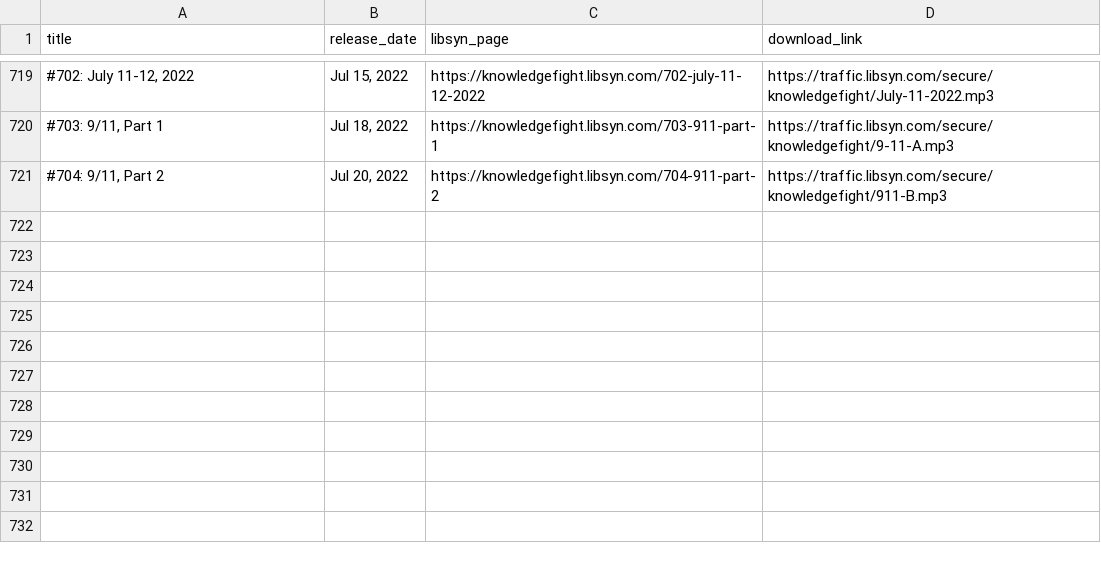
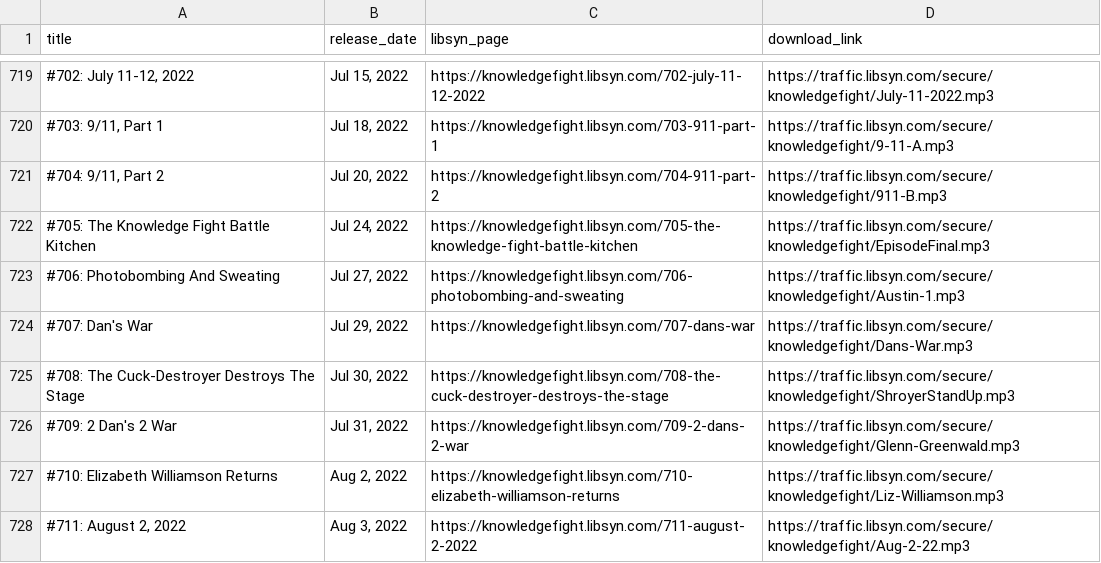
Before and after one commit to RainbowBatch/wiki_bot, a CSV file: titles.csv, drawn as a sheet; only a part is shown, gaps mark what is left out; the diff names each change by its address in the sheet, - before the commit and + after, or states it on an @@ line.

```diff
--- a/titles.csv
+++ b/titles.csv
+row 722: #705: The Knowledge Fight Battle Kitchen | Jul 24, 2022 | https://knowledgefight.libsyn.com/705-the-knowledge-fight-battle-kitchen | https://traffic.libsyn.com/secure/knowledgefight/EpisodeFinal.mp3
+row 723: #706: Photobombing And Sweating | Jul 27, 2022 | https://knowledgefight.libsyn.com/706-photobombing-and-sweating | https://traffic.libsyn.com/secure/knowledgefight/Austin-1.mp3
+row 724: #707: Dan's War | Jul 29, 2022 | https://knowledgefight.libsyn.com/707-dans-war | https://traffic.libsyn.com/secure/knowledgefight/Dans-War.mp3
+row 725: #708: The Cuck-Destroyer Destroys The Stage | Jul 30, 2022 | https://knowledgefight.libsyn.com/708-the-cuck-destroyer-destroys-the-stage | https://traffic.libsyn.com/secure/knowledgefight/ShroyerStandUp.mp3
+row 726: #709: 2 Dan's 2 War | Jul 31, 2022 | https://knowledgefight.libsyn.com/709-2-dans-2-war | https://traffic.libsyn.com/secure/knowledgefight/Glenn-Greenwald.mp3
+row 727: #710: Elizabeth Williamson Returns | Aug 2, 2022 | https://knowledgefight.libsyn.com/710-elizabeth-williamson-returns | https://traffic.libsyn.com/secure/knowledgefight/Liz-Williamson.mp3
+row 728: #711: August 2, 2022 | Aug 3, 2022 | https://knowledgefight.libsyn.com/711-august-2-2022 | https://traffic.libsyn.com/secure/knowledgefight/Aug-2-22.mp3
```
Also changed, not shown: libsyn_details.csv, raw_entities.csv, 5 other files.
